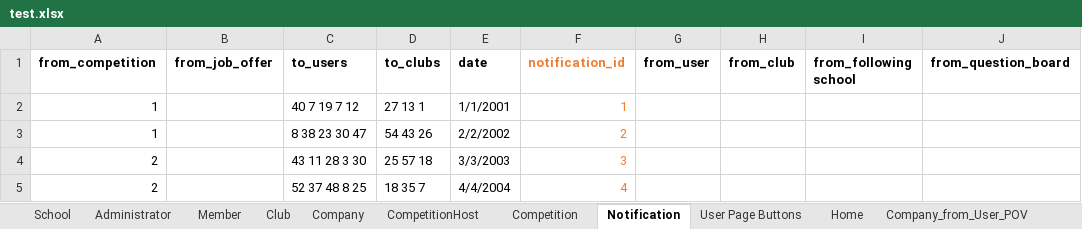
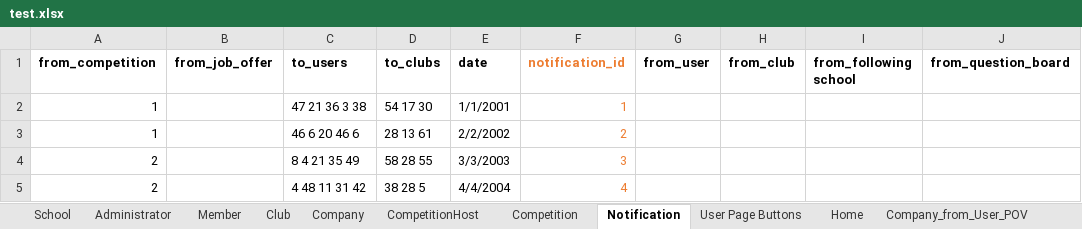
Before and after one commit to shlucker/csc, an Excel workbook: test.xlsx, sheet Notification, drawn as a sheet; only a part is shown; values as stored, in another font and other column widths than the file's, no borders; the diff names each change by its address in the sheet, - before the commit and + after, or states it on an @@ line.

```diff
--- a/test.xlsx (sheet Notification)
+++ b/test.xlsx (sheet Notification)
-C2 (to_users): 40 7 19 7 12
+C2 (to_users): 47 21 36 3 38
-D2 (to_clubs): 27 13 1
+D2 (to_clubs): 54 17 30
-C3 (to_users): 8 38 23 30 47
+C3 (to_users): 46 6 20 46 6
-D3 (to_clubs): 54 43 26
+D3 (to_clubs): 28 13 61
-C4 (to_users): 43 11 28 3 30
+C4 (to_users): 8 4 21 35 49
-D4 (to_clubs): 25 57 18
+D4 (to_clubs): 58 28 55
-C5 (to_users): 52 37 48 8 25
+C5 (to_users): 4 48 11 31 42
-D5 (to_clubs): 18 35 7
+D5 (to_clubs): 38 28 5
```
Also changed, not shown: sheet Club, sheet Member, sheet Competition, other sheet tabs.
